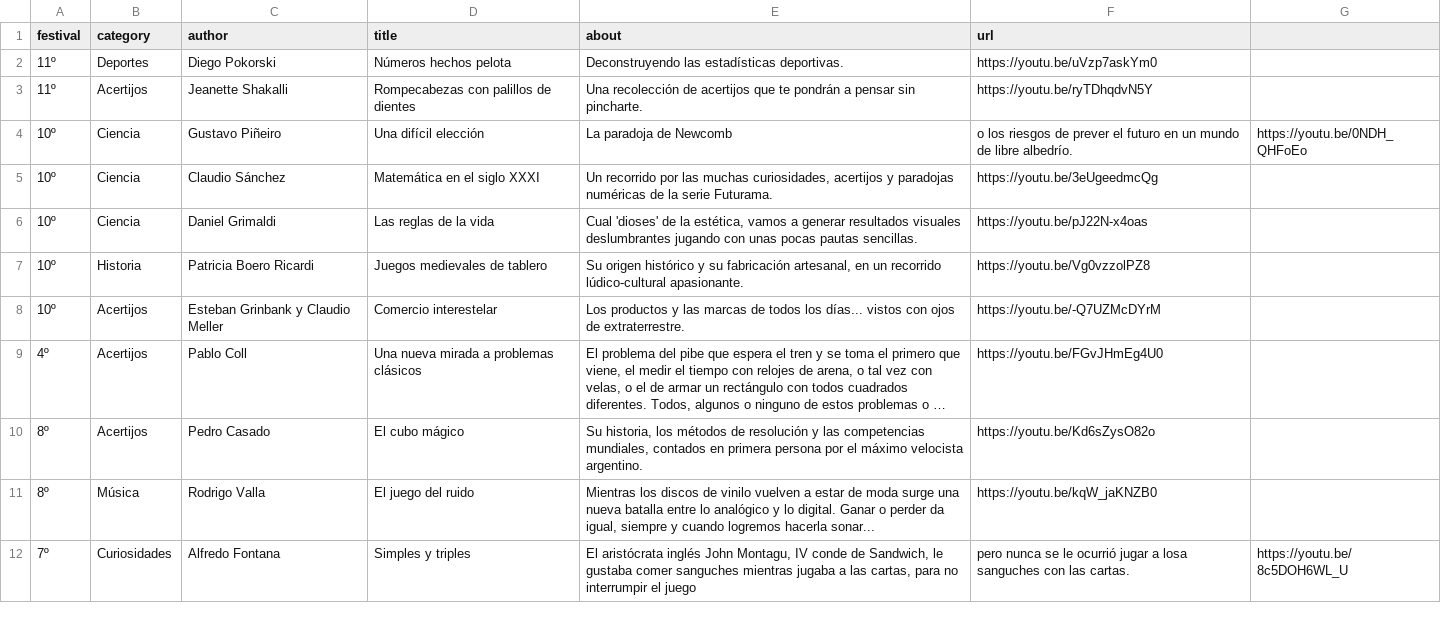
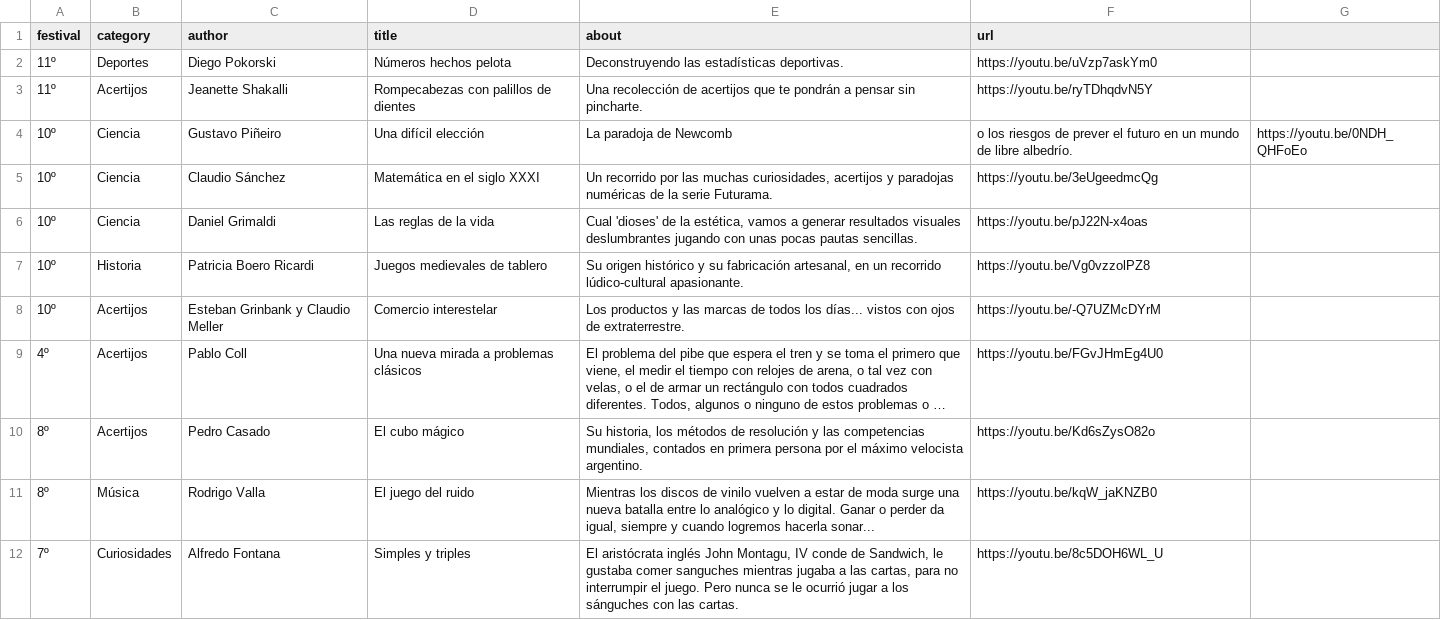
Before and after one commit to rvalla/festivaldelingenio.bot, a CSV file: assets/videos.csv, drawn as a sheet; long unchanged cells end in ….

```diff
--- a/assets/videos.csv
+++ b/assets/videos.csv
@@ -11,2 +11,2 @@ festival;category;author;title;about;url
 8º;Música;Rodrigo Valla;El juego del ruido;Mientras los discos de vinilo vuelven a estar de moda surge una nueva batalla entre lo analógico y lo digital. Ganar o perder da igual, siempre y cuando logremos hacerla sonar...;https://youtu.be/kqW_jaKNZB0
-7º;Curiosidades;Alfredo Fontana;Simples y triples;El aristócrata inglés John Montagu, IV conde de Sandwich, le gustaba comer sanguches mientras jugaba a las cartas, para no interrumpir el juego; pero nunca se le ocurrió jugar a losa sanguches con las cartas.;https://youtu.be/8c5DOH6WL_U
+7º;Curiosidades;Alfredo Fontana;Simples y triples;El aristócrata inglés John Montagu, IV conde de Sandwich, le gustaba comer sanguches mientras jugaba a las cartas, para no interrumpir el juego. Pero nunca se le ocurrió jugar a los sánguches con las cartas.;https://youtu.be/8c5DOH6WL_U
```
Also changed, not shown: 2 other files.
